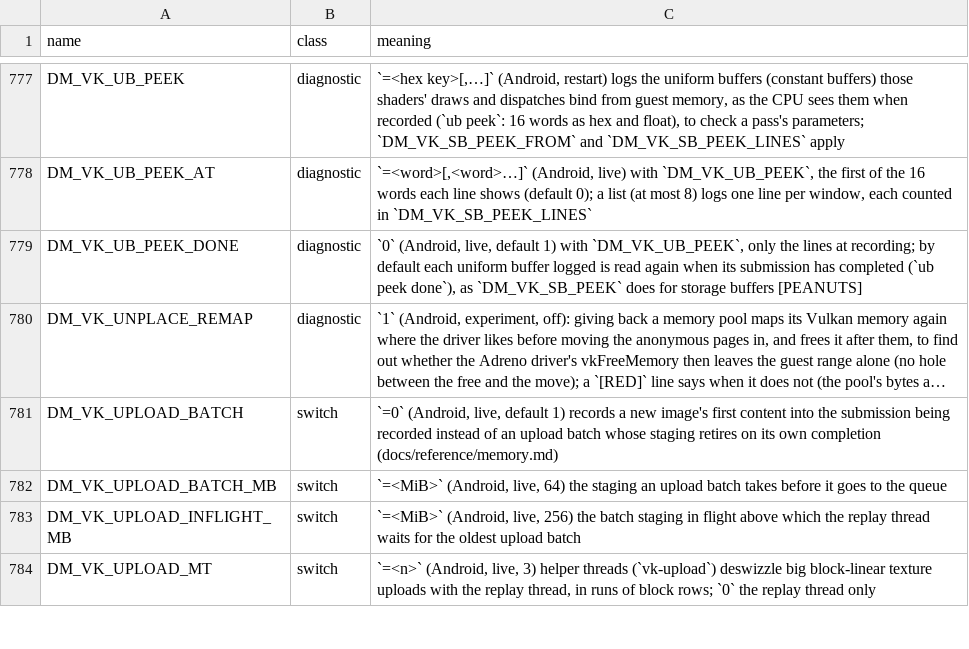
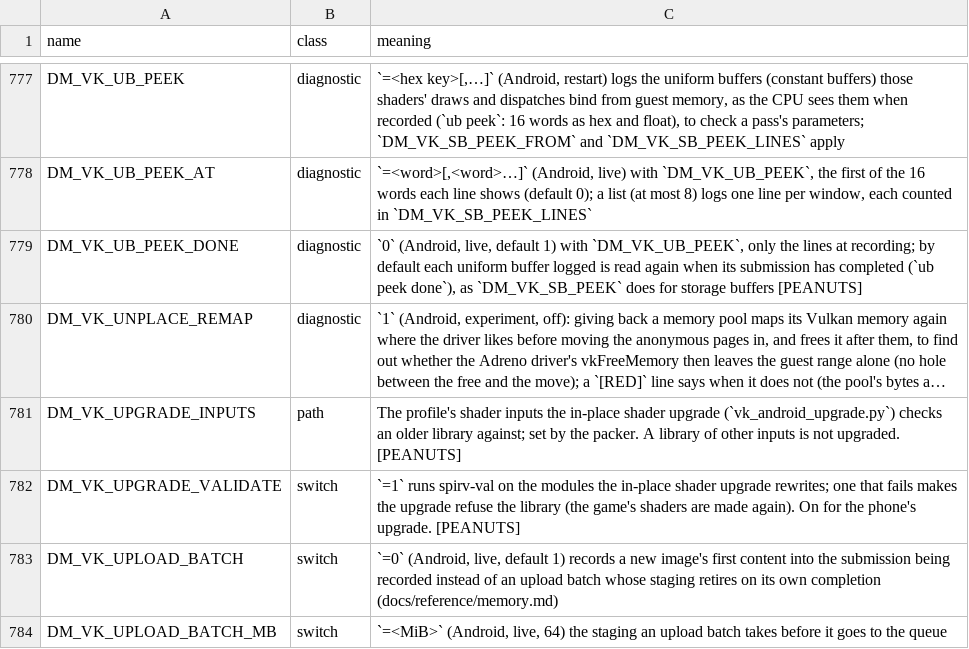
Before and after one commit to Alliance-Sky/peanuts-native, a TSV file: docs/env_switches.tsv, drawn as a sheet; only a part is shown, gaps mark what is left out; the shorter side is filled out with more unchanged rows; long unchanged cells end in …; the diff names each change by its address in the sheet, - before the commit and + after, or states it on an @@ line.

Commit message:
docs/env_switches.tsv and advanced_settings.tsv: the in-place shader upgrade's two switches
DM_VK_UPGRADE_INPUTS (the profile's shader inputs a library is checked against) and DM_VK_UPGRADE_VALIDATE (spirv-val on the rewritten modules) were read by the code but not listed, so env_switches.py --check failed on dev-0.1.8.

```diff
--- a/docs/env_switches.tsv
+++ b/docs/env_switches.tsv
+row 781: DM_VK_UPGRADE_INPUTS | path | The profile's shader inputs the in-place shader upgrade (`vk_android_upgrade.py`) checks an older library against; set by the packer. A library of other inputs is not upgraded. [PEANUTS]
+row 782: DM_VK_UPGRADE_VALIDATE | switch | `=1` runs spirv-val on the modules the in-place shader upgrade rewrites; one that fails makes the upgrade refuse the library (the game's shaders are made again). On for the phone's upgrade. [PEANUTS]
```
Also changed, not shown: docs/advanced_settings.tsv.
